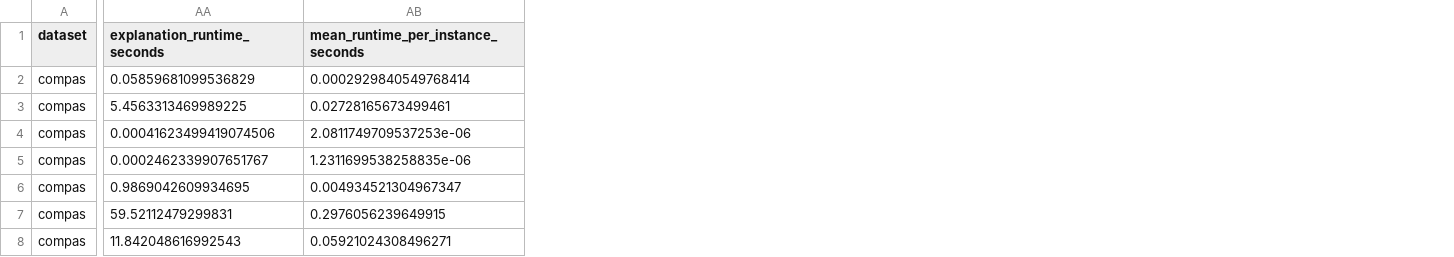
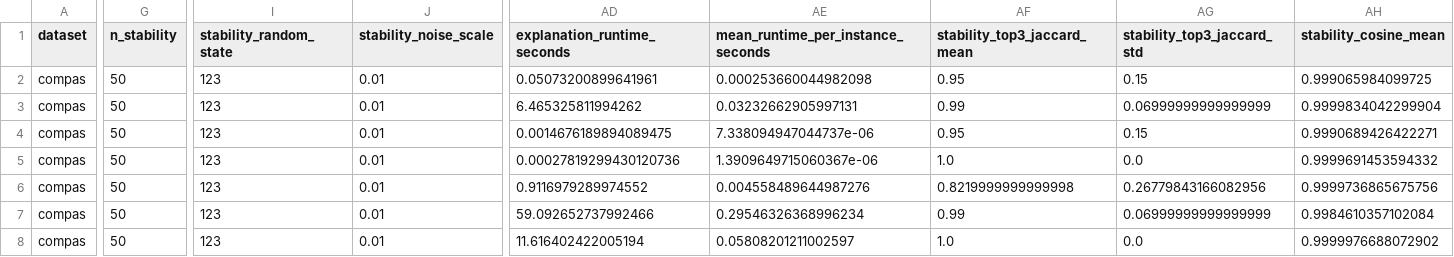
Before and after one commit to jamesafful/explainbench, a CSV file: results/compas_initial_benchmark.csv, drawn as a sheet; only a part is shown, gaps mark what is left out; addresses are those after the commit; the diff covers the shown part only; the diff names each change by its address in the sheet, - before the commit and + after, or states it on an @@ line.

Commit message:
Add perturbation stability metrics to COMPAS benchmark

```diff
--- a/results/compas_initial_benchmark.csv
+++ b/results/compas_initial_benchmark.csv
+column G (n_stability), rows 2-8: all 50
+column I (stability_random_state), rows 2-8: all 123
+column J (stability_noise_scale), rows 2-8: all 0.01
+column AF (stability_top3_jaccard_mean), rows 2-8: 0.95 | 0.99 | 0.95 | 1.0 | 0.8219999999999998 | 0.99 | 1.0
+column AG (stability_top3_jaccard_std), rows 2-8: 0.15 | 0.06999999999999999 | 0.15 | 0.0 | 0.26779843166082956 | 0.06999999999999999 | 0.0
+column AH (stability_cosine_mean), rows 2-8: 0.999065984099725 | 0.9999834042299904 | 0.9990689426422271 | 0.9999691453594332 | 0.9999736865675756 | 0.9984610357102084 | 0.9999976688072902
-AD2 (explanation_runtime_seconds): 0.05859681099536829
+AD2 (explanation_runtime_seconds): 0.05073200899641961
-AE2: 0.0002929840549768414
+AE2: 0.000253660044982098
-AD3 (explanation_runtime_seconds): 5.4563313469989225
+AD3 (explanation_runtime_seconds): 6.465325811994262
-AE3: 0.02728165673499461
+AE3: 0.03232662905997131
-AD4 (explanation_runtime_seconds): 0.00041623499419074506
+AD4 (explanation_runtime_seconds): 0.0014676189894089475
-AE4: 2.0811749709537253e-06
+AE4: 7.338094947044737e-06
-AD5 (explanation_runtime_seconds): 0.0002462339907651767
+AD5 (explanation_runtime_seconds): 0.00027819299430120736
-AE5: 1.2311699538258835e-06
+AE5: 1.3909649715060367e-06
-AD6 (explanation_runtime_seconds): 0.9869042609934695
+AD6 (explanation_runtime_seconds): 0.9116979289974552
-AE6: 0.004934521304967347
+AE6: 0.004558489644987276
-AD7 (explanation_runtime_seconds): 59.52112479299831
+AD7 (explanation_runtime_seconds): 59.092652737992466
-AE7: 0.2976056239649915
+AE7: 0.29546326368996234
-AD8 (explanation_runtime_seconds): 11.842048616992543
+AD8 (explanation_runtime_seconds): 11.616402422005194
-AE8: 0.05921024308496271
+AE8: 0.05808201211002597
```
Also changed, not shown: 3 added columns and 6 edited cells elsewhere in this file, 4 other files.
